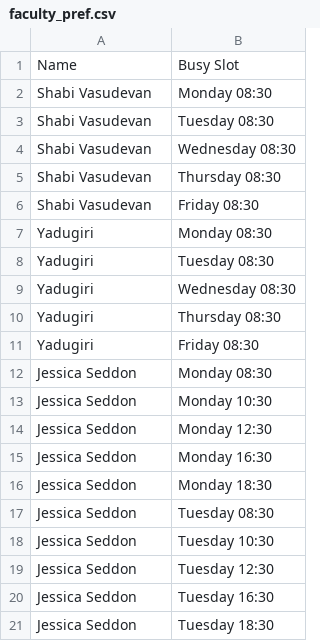
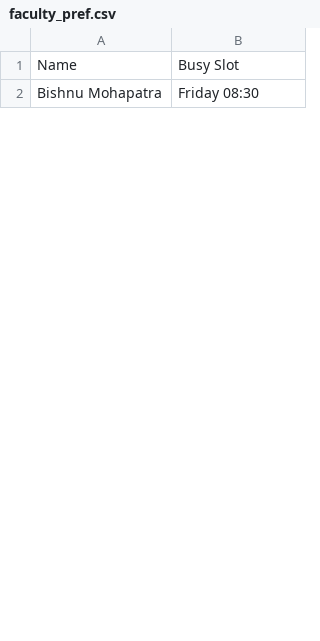
Before and after one commit to Sparsh57/Time-Table-Optimization, a CSV file: data/faculty_pref.csv, drawn as a sheet; only a part is shown; the diff covers the shown part only.

```diff
--- a/data/faculty_pref.csv
+++ b/data/faculty_pref.csv
@@ -1,21 +1,2 @@
 Name,Busy Slot
-Shabi Vasudevan,Monday 08:30
-Shabi Vasudevan,Tuesday 08:30
-Shabi Vasudevan,Wednesday 08:30
-Shabi Vasudevan,Thursday 08:30
-Shabi Vasudevan,Friday 08:30
-Yadugiri,Monday 08:30
-Yadugiri,Tuesday 08:30
-Yadugiri,Wednesday 08:30
-Yadugiri,Thursday 08:30
-Yadugiri,Friday 08:30
-Jessica Seddon,Monday 08:30
-Jessica Seddon,Monday 10:30
-Jessica Seddon,Monday 12:30
-Jessica Seddon,Monday 16:30
-Jessica Seddon,Monday 18:30
-Jessica Seddon,Tuesday 08:30
-Jessica Seddon,Tuesday 10:30
-Jessica Seddon,Tuesday 12:30
-Jessica Seddon,Tuesday 16:30
-Jessica Seddon,Tuesday 18:30
+Bishnu Mohapatra,Friday 08:30
```
Also changed, not shown: 50 removed rows, 26 moved rows and 26 edited cells elsewhere in this file, 9 other files.
